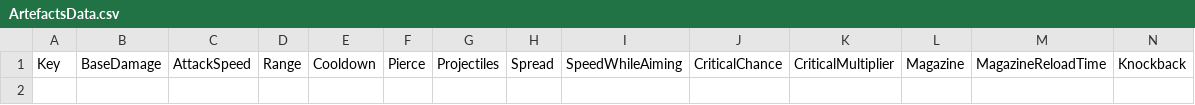
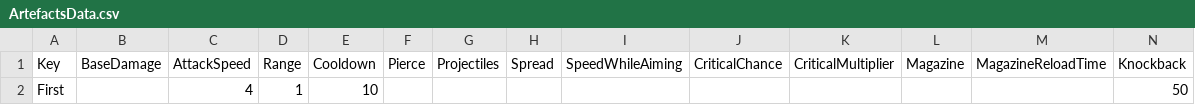
Before and after one commit to XavierClavel/SpaceSurvivorOrbital, a CSV file: Assets/Data/ArtefactsData.csv, drawn as a sheet; only a part is shown; rows hold the shown columns only; the diff names each change by its address in the sheet, - before the commit and + after, or states it on an @@ line.

Commit message:
artefacts scriptable objects

```diff
--- a/Assets/Data/ArtefactsData.csv
+++ b/Assets/Data/ArtefactsData.csv
+row 2: First |  | 4 | 1 | 10 |  |  |  |  |  |  |  |  | 50
```
Also changed, not shown: 8 other files.
